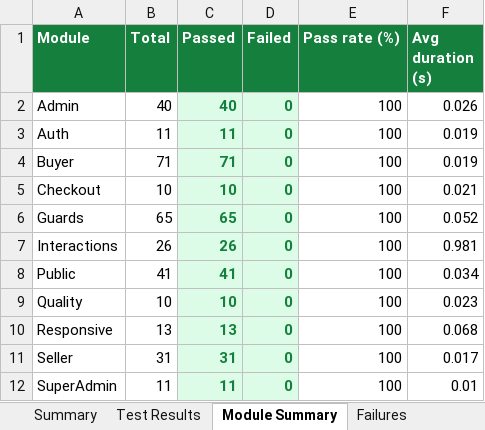
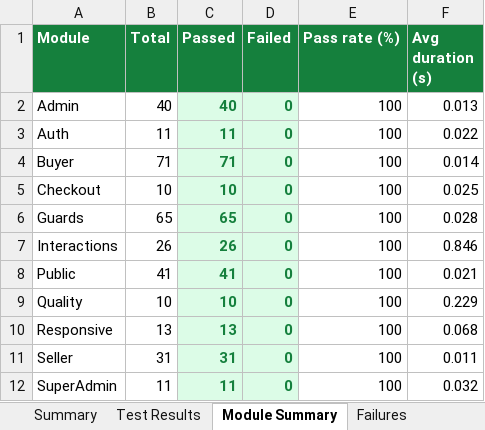
Before and after one commit to hareshbharadwaj/abet, an Excel workbook: reports/selenium-e2e-report.xlsx, sheet Module Summary, drawn as a sheet; values as stored, in another font and other column widths than the file's, no borders; the diff names each change by its address in the sheet, - before the commit and + after, or states it on an @@ line.

```diff
--- a/reports/selenium-e2e-report.xlsx (sheet Module Summary)
+++ b/reports/selenium-e2e-report.xlsx (sheet Module Summary)
-F2 (Avg duration (s)): 0.026
+F2 (Avg duration (s)): 0.013
-F3 (Avg duration (s)): 0.019
+F3 (Avg duration (s)): 0.022
-F4 (Avg duration (s)): 0.019
+F4 (Avg duration (s)): 0.014
-F5 (Avg duration (s)): 0.021
+F5 (Avg duration (s)): 0.025
-F6 (Avg duration (s)): 0.052
+F6 (Avg duration (s)): 0.028
-F7 (Avg duration (s)): 0.981
+F7 (Avg duration (s)): 0.846
-F8 (Avg duration (s)): 0.034
+F8 (Avg duration (s)): 0.021
-F9 (Avg duration (s)): 0.023
+F9 (Avg duration (s)): 0.229
-F11 (Avg duration (s)): 0.017
+F11 (Avg duration (s)): 0.011
-F12 (Avg duration (s)): 0.01
+F12 (Avg duration (s)): 0.032
```
Also changed, not shown: sheet Test Results, sheet Summary, sheet Environment, 2 other files.
